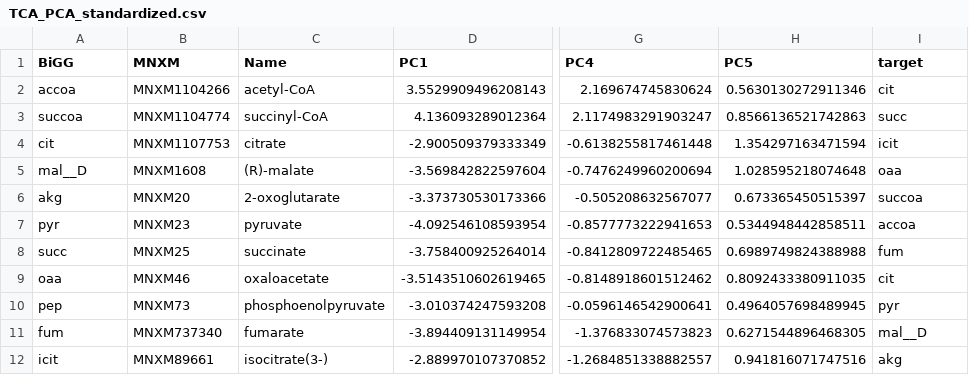
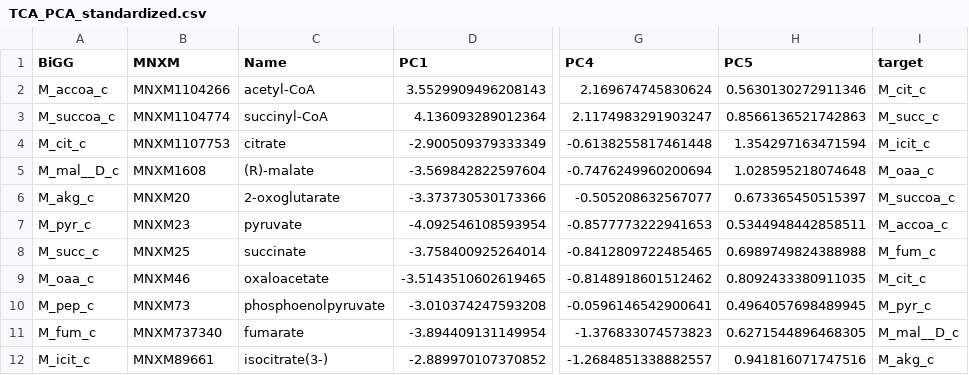
Before and after one commit to meidelien/Metabolic-network-layout-using-biochemical-coordinates, a CSV file: Notebooks/data/TCA_PCA_standardized.csv, drawn as a sheet; only a part is shown, gaps mark what is left out; the diff names each change by its address in the sheet, - before the commit and + after, or states it on an @@ line.

```diff
--- a/Notebooks/data/TCA_PCA_standardized.csv
+++ b/Notebooks/data/TCA_PCA_standardized.csv
-A2 (BiGG): accoa
+A2 (BiGG): M_accoa_c
-I2 (target): cit
+I2 (target): M_cit_c
-A3 (BiGG): succoa
+A3 (BiGG): M_succoa_c
-I3 (target): succ
+I3 (target): M_succ_c
-A4 (BiGG): cit
+A4 (BiGG): M_cit_c
-I4 (target): icit
+I4 (target): M_icit_c
-A5 (BiGG): mal__D
+A5 (BiGG): M_mal__D_c
-I5 (target): oaa
+I5 (target): M_oaa_c
-A6 (BiGG): akg
+A6 (BiGG): M_akg_c
-I6 (target): succoa
+I6 (target): M_succoa_c
-A7 (BiGG): pyr
+A7 (BiGG): M_pyr_c
-I7 (target): accoa
+I7 (target): M_accoa_c
-A8 (BiGG): succ
+A8 (BiGG): M_succ_c
-I8 (target): fum
+I8 (target): M_fum_c
-A9 (BiGG): oaa
+A9 (BiGG): M_oaa_c
-I9 (target): cit
+I9 (target): M_cit_c
-A10 (BiGG): pep
+A10 (BiGG): M_pep_c
-I10 (target): pyr
+I10 (target): M_pyr_c
-A11 (BiGG): fum
+A11 (BiGG): M_fum_c
-I11 (target): mal__D
+I11 (target): M_mal__D_c
-A12 (BiGG): icit
+A12 (BiGG): M_icit_c
-I12 (target): akg
+I12 (target): M_akg_c
```
Also changed, not shown: Notebooks/data/TCA_target_standardized.csv, 3 other files.
